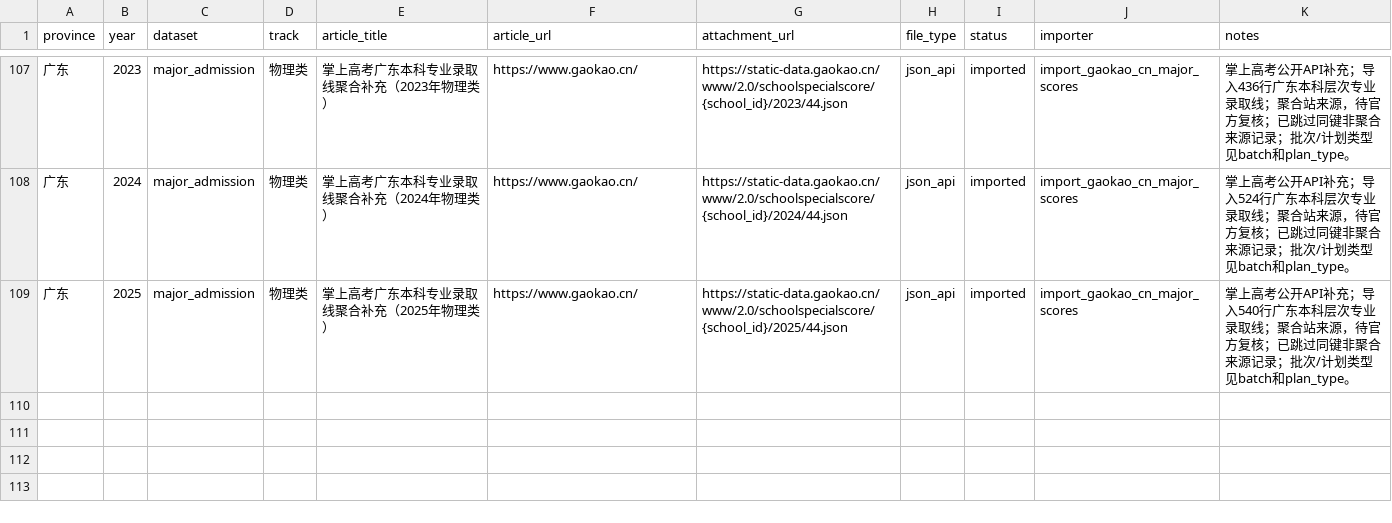
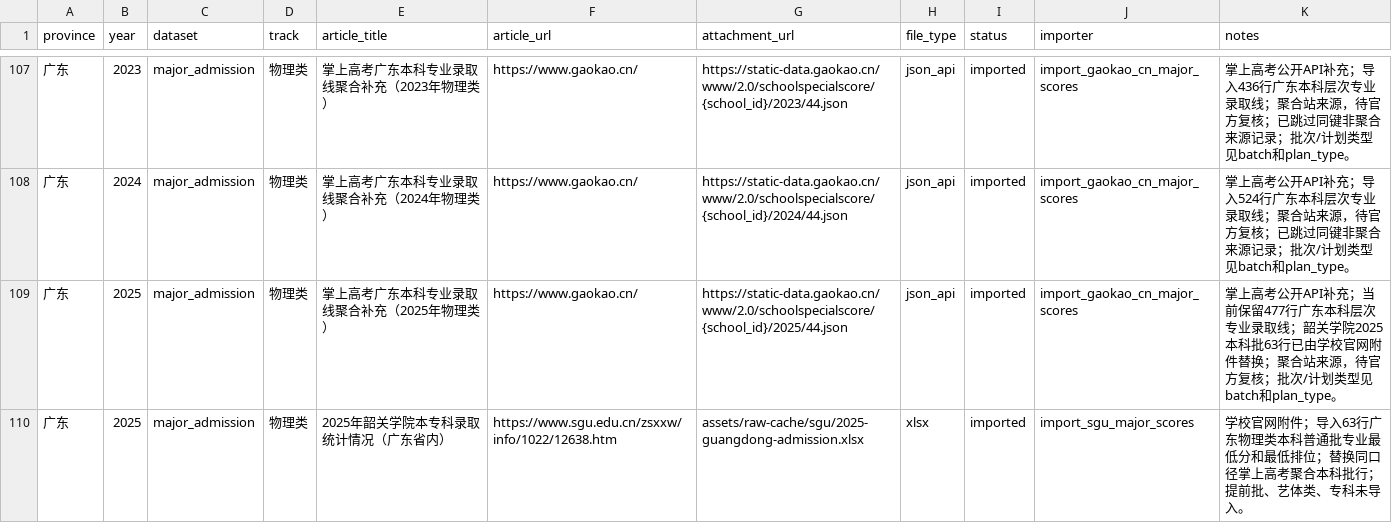
Before and after one commit to weixunkkkkk/gaokao-volunteer-advisor, a CSV file: assets/pilot-data/guangdong-physics/collection_manifest.csv, drawn as a sheet; only a part is shown, gaps mark what is left out.

```diff
--- a/assets/pilot-data/guangdong-physics/collection_manifest.csv
+++ b/assets/pilot-data/guangdong-physics/collection_manifest.csv
@@ -108,2 +108,3 @@ province,year,dataset,track,article_title,article_url,attachment_url,file_type,s
 广东,2024,major_admission,物理类,掌上高考广东本科专业录取线聚合补充（2024年物理类）,https://www.gaokao.cn/,https://static-data.gaokao.cn/www/2.0/schoolspecialscore/{school_id}/2024/44.json,json_api,imported,import_gaokao_cn_major_scores,掌上高考公开API补充；导入524行广东本科层次专业录取线；聚合站来源，待官方复核；已跳过同键非聚合来源记录；批次/计划类型见batch和plan_type。
-广东,2025,major_admission,物理类,掌上高考广东本科专业录取线聚合补充（2025年物理类）,https://www.gaokao.cn/,https://static-data.gaokao.cn/www/2.0/schoolspecialscore/{school_id}/2025/44.json,json_api,imported,import_gaokao_cn_major_scores,掌上高考公开API补充；导入540行广东本科层次专业录取线；聚合站来源，待官方复核；已跳过同键非聚合来源记录；批次/计划类型见batch和plan_type。
+广东,2025,major_admission,物理类,掌上高考广东本科专业录取线聚合补充（2025年物理类）,https://www.gaokao.cn/,https://static-data.gaokao.cn/www/2.0/schoolspecialscore/{school_id}/2025/44.json,json_api,imported,import_gaokao_cn_major_scores,掌上高考公开API补充；当前保留477行广东本科层次专业录取线；韶关学院2025本科批63行已由学校官网附件替换；聚合站来源，待官方复核；批次/计划类型见batch和plan_type。
+广东,2025,major_admission,物理类,2025年韶关学院本专科录取统计情况（广东省内）,https://www.sgu.edu.cn/zsxxw/info/1022/12638.htm,assets/raw-cache/sgu/2025-guangdong-admission.xlsx,xlsx,imported,import_sgu_major_scores,学校官网附件；导入63行广东物理类本科普通批专业最低分和最低排位；替换同口径掌上高考聚合本科批行；提前批、艺体类、专科未导入。
```
Also changed, not shown: assets/pilot-data/guangdong-history/collection_manifest.csv, assets/pilot-data/guangdong-history/source_registry.csv, 8 other files.
